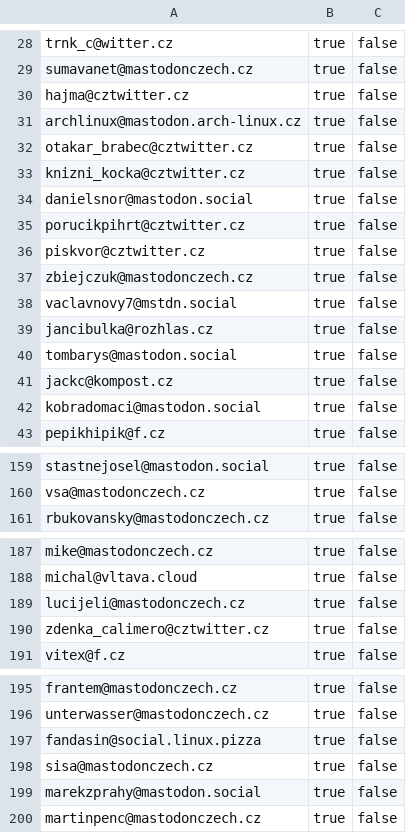
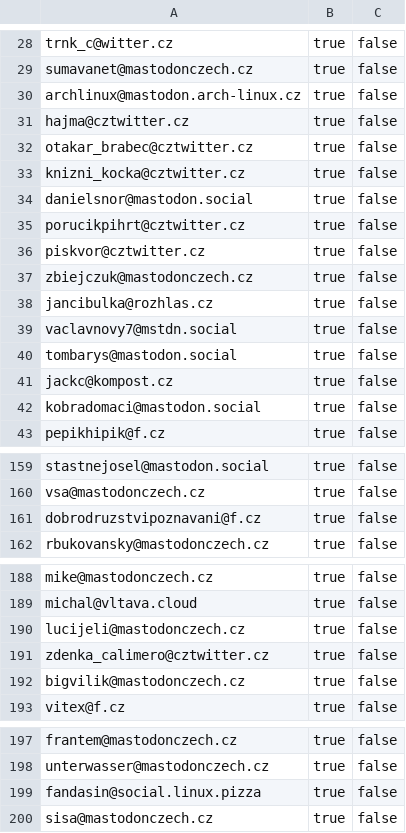
Before and after one commit to maly/mastodonwtfcz, a CSV file: docs/ncu.csv, drawn as a sheet; only a part is shown, gaps mark what is left out; the diff covers the shown part only.

```diff
--- a/docs/ncu.csv
+++ b/docs/ncu.csv
@@ -29,4 +29,4 @@ trnk_c@witter.cz,true,false,
 sumavanet@mastodonczech.cz,true,false,
+archlinux@mastodon.arch-linux.cz,true,false,
 hajma@cztwitter.cz,true,false,
-archlinux@mastodon.arch-linux.cz,true,false,
 otakar_brabec@cztwitter.cz,true,false,
@@ -37,4 +37,4 @@ piskvor@cztwitter.cz,true,false,
 zbiejczuk@mastodonczech.cz,true,false,
+jancibulka@rozhlas.cz,true,false,
 vaclavnovy7@mstdn.social,true,false,
-jancibulka@rozhlas.cz,true,false,
 tombarys@mastodon.social,true,false,
@@ -160,2 +160,3 @@ stastnejosel@mastodon.social,true,false,
 vsa@mastodonczech.cz,true,false,
+dobrodruzstvipoznavani@f.cz,true,false,
 rbukovansky@mastodonczech.cz,true,false,
@@ -190,2 +191,3 @@ lucijeli@mastodonczech.cz,true,false,
 zdenka_calimero@cztwitter.cz,true,false,
+bigvilik@mastodonczech.cz,true,false,
 vitex@f.cz,true,false,
@@ -198,3 +200 @@ fandasin@social.linux.pizza,true,false,
 sisa@mastodonczech.cz,true,false,
-marekzprahy@mastodon.social,true,false,
-martinpenc@mastodonczech.cz,true,false,
```
Also changed, not shown: 3 moved rows elsewhere in this file, docs/100ncu.csv, 1 other file.
